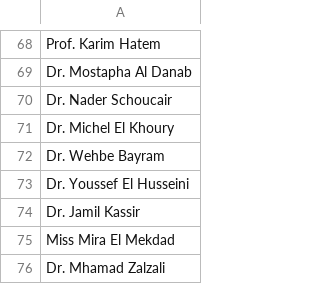
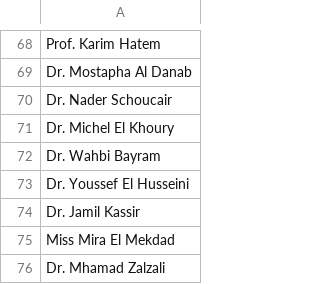
Before and after one commit to melhemkarim/Medis, a CSV file: data/guests.csv, drawn as a sheet; only a part is shown, gaps mark what is left out.

Commit message:
Correct name from 'Wehbe' to 'Wahbi' Bayram

```diff
--- a/data/guests.csv
+++ b/data/guests.csv
@@ -71,3 +71,3 @@ Dr. Nader Schoucair
 Dr. Michel El Khoury
-Dr. Wehbe Bayram
+Dr. Wahbi Bayram
 Dr. Youssef El Husseini
```
